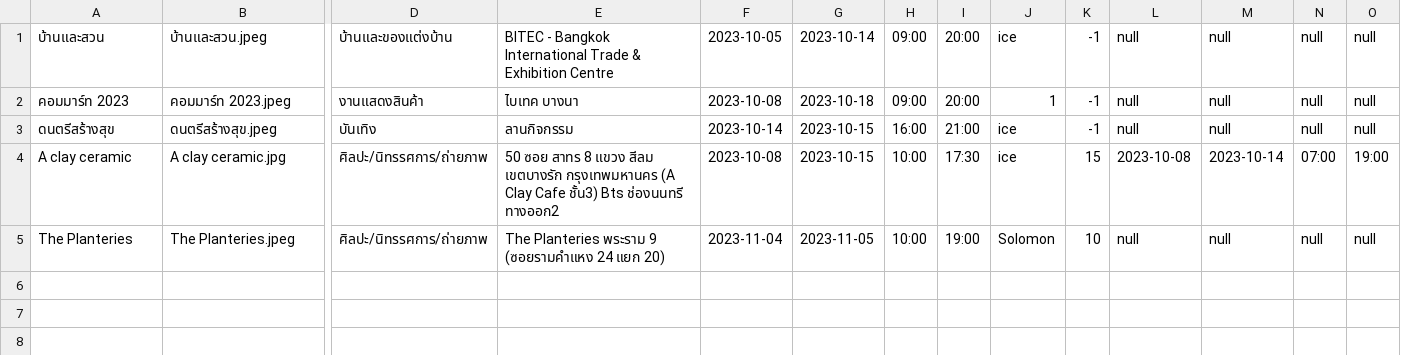
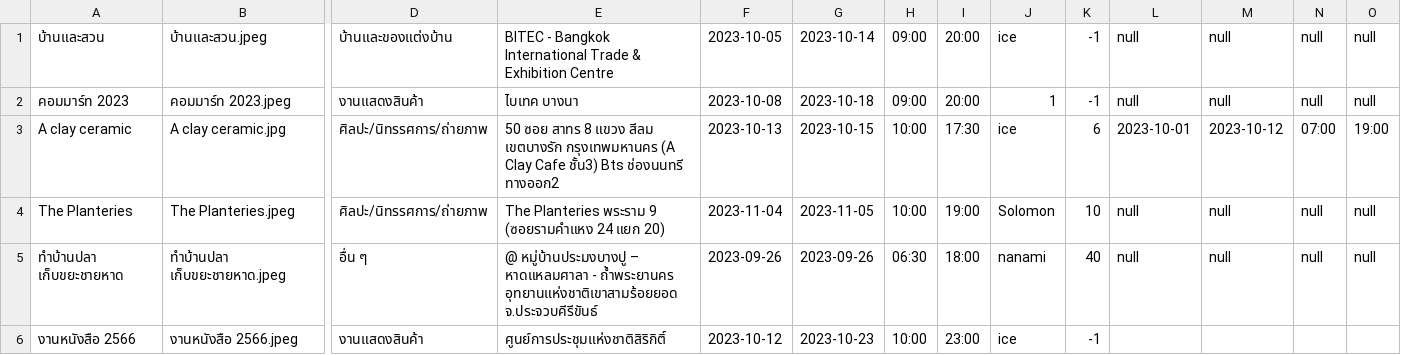
Before and after one commit to newnonsick/CS211-Project, a CSV file: data/eventList.csv, drawn as a sheet; only a part is shown, gaps mark what is left out; removed rows and columns are numbered as before the commit, all else as after; rows hold the shown columns only; the diff names each change by its address in the sheet, - before the commit and + after, or states it on an @@ line.

```diff
--- a/data/eventList.csv
+++ b/data/eventList.csv
-row 3: ดนตรีสร้างสุข | ดนตรีสร้างสุข.jpeg | บันเทิง | ลานกิจกรรม | 2023-10-14 | 2023-10-15 | 16:00 | 21:00 | ice | -1 | null | null | null | null
-F3: 2023-10-08
+F3: 2023-10-13
-K3: 15
+K3: 6
-L3: 2023-10-08
+L3: 2023-10-01
-M3: 2023-10-14
+M3: 2023-10-12
+row 5: ทำบ้านปลา เก็บขยะชายหาด | ทำบ้านปลา เก็บขยะชายหาด.jpeg | อื่น ๆ | @ หมู่บ้านประมงบางปู – หาดแหลมศาลา - ถ้ำพระยานคร อุทยานแห่งชาติเขาสามร้อยยอด จ.ประจวบคีรีขันธ์ | 2023-09-26 | 2023-09-26 | 06:30 | 18:00 | nanami | 40 | null | null | null | null
+row 6: งานหนังสือ 2566 | งานหนังสือ 2566.jpeg | งานแสดงสินค้า | ศูนย์การประชุมแห่งชาติสิริกิติ์ | 2023-10-12 | 2023-10-23 | 10:00 | 23:00 | ice | -1
```
Also changed, not shown: data/joinEventData.csv, data/logInfo.csv, 23 other files.
